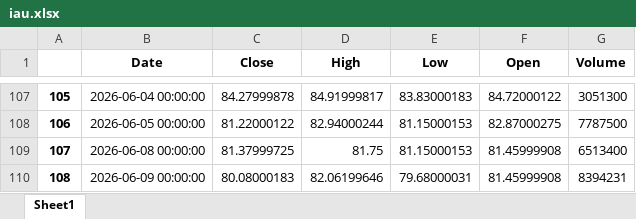
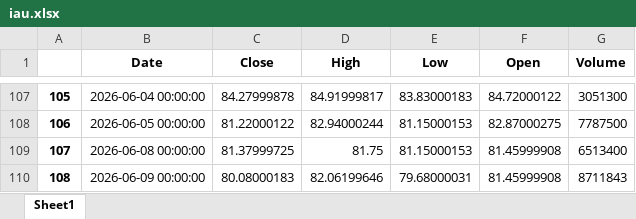
Before and after one commit to yevhen1231/ibkr-dashboard, an Excel workbook: Data/iau.xlsx, sheet Sheet1, drawn as a sheet; only a part is shown, gaps mark what is left out; values as stored, in another font and other column widths than the file's, no borders; the diff names each change by its address in the sheet, - before the commit and + after, or states it on an @@ line.

```diff
--- a/Data/iau.xlsx (sheet Sheet1)
+++ b/Data/iau.xlsx (sheet Sheet1)
-G110 (Volume): 8394231
+G110 (Volume): 8711843
```
Also changed, not shown: Data/df.xlsx, Data/sgov.xlsx, 2 other files.
